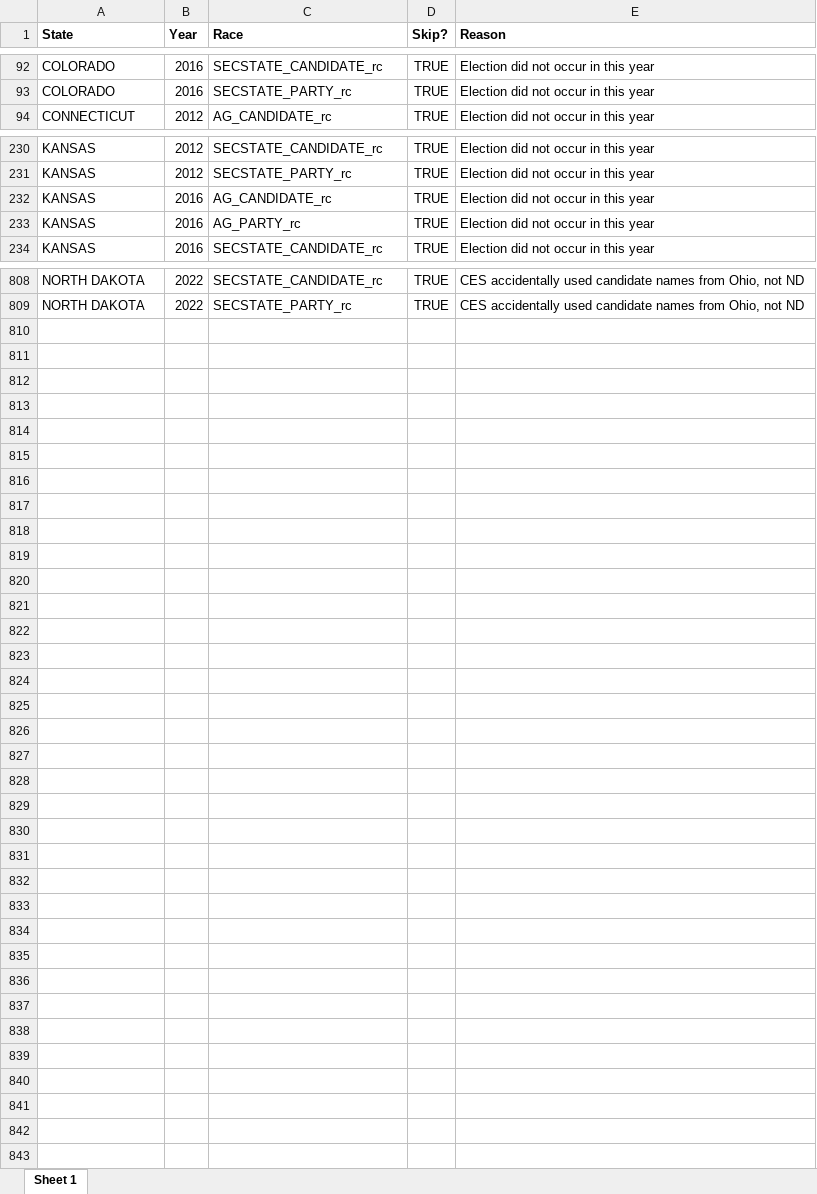
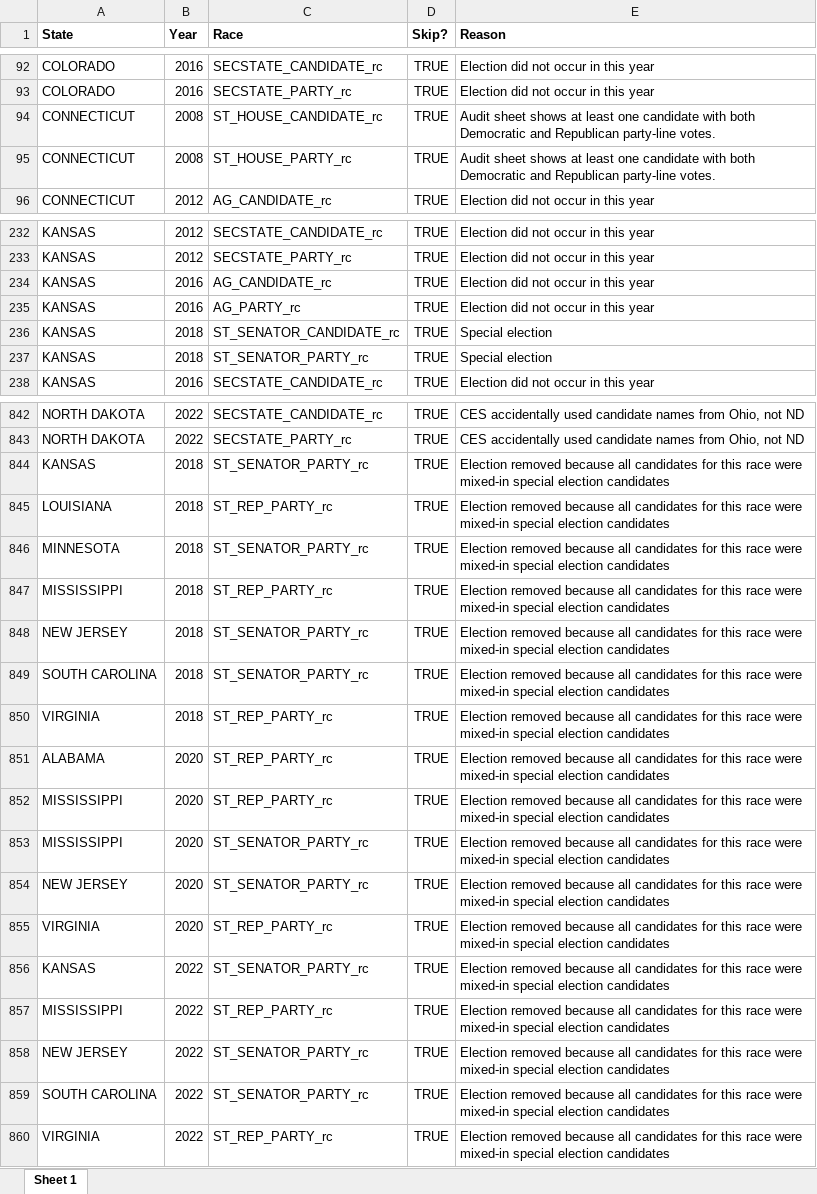
Before and after one commit to jdpru/CES-Accuracy-Analysis, an Excel workbook: data/misc./skip_conditions_final.xlsx, sheet Sheet 1, drawn as a sheet; only a part is shown, gaps mark what is left out; values as stored, in another font and other column widths than the file's, no borders; conditional formats not drawn; the diff covers the shown part only; the diff names each change by its address in the sheet, - before the commit and + after, or states it on an @@ line.

```diff
--- a/data/misc./skip_conditions_final.xlsx (sheet Sheet 1)
+++ b/data/misc./skip_conditions_final.xlsx (sheet Sheet 1)
+row 94: CONNECTICUT | 2008 | ST_HOUSE_CANDIDATE_rc | TRUE | Audit sheet shows at least one candidate with both Democratic and Republican party-line votes.
+row 95: CONNECTICUT | 2008 | ST_HOUSE_PARTY_rc | TRUE | Audit sheet shows at least one candidate with both Democratic and Republican party-line votes.
+row 236: KANSAS | 2018 | ST_SENATOR_CANDIDATE_rc | TRUE | Special election
+row 237: KANSAS | 2018 | ST_SENATOR_PARTY_rc | TRUE | Special election
+row 844: KANSAS | 2018 | ST_SENATOR_PARTY_rc | TRUE | Election removed because all candidates for this race were mixed-in special election candidates
+row 845: LOUISIANA | 2018 | ST_REP_PARTY_rc | TRUE | Election removed because all candidates for this race were mixed-in special election candidates
+row 846: MINNESOTA | 2018 | ST_SENATOR_PARTY_rc | TRUE | Election removed because all candidates for this race were mixed-in special election candidates
+row 847: MISSISSIPPI | 2018 | ST_REP_PARTY_rc | TRUE | Election removed because all candidates for this race were mixed-in special election candidates
+row 848: NEW JERSEY | 2018 | ST_SENATOR_PARTY_rc | TRUE | Election removed because all candidates for this race were mixed-in special election candidates
+row 849: SOUTH CAROLINA | 2018 | ST_SENATOR_PARTY_rc | TRUE | Election removed because all candidates for this race were mixed-in special election candidates
+row 850: VIRGINIA | 2018 | ST_REP_PARTY_rc | TRUE | Election removed because all candidates for this race were mixed-in special election candidates
+row 851: ALABAMA | 2020 | ST_REP_PARTY_rc | TRUE | Election removed because all candidates for this race were mixed-in special election candidates
+row 852: MISSISSIPPI | 2020 | ST_REP_PARTY_rc | TRUE | Election removed because all candidates for this race were mixed-in special election candidates
+row 853: MISSISSIPPI | 2020 | ST_SENATOR_PARTY_rc | TRUE | Election removed because all candidates for this race were mixed-in special election candidates
+row 854: NEW JERSEY | 2020 | ST_SENATOR_PARTY_rc | TRUE | Election removed because all candidates for this race were mixed-in special election candidates
+row 855: VIRGINIA | 2020 | ST_REP_PARTY_rc | TRUE | Election removed because all candidates for this race were mixed-in special election candidates
+row 856: KANSAS | 2022 | ST_SENATOR_PARTY_rc | TRUE | Election removed because all candidates for this race were mixed-in special election candidates
+row 857: MISSISSIPPI | 2022 | ST_REP_PARTY_rc | TRUE | Election removed because all candidates for this race were mixed-in special election candidates
+row 858: NEW JERSEY | 2022 | ST_SENATOR_PARTY_rc | TRUE | Election removed because all candidates for this race were mixed-in special election candidates
+row 859: SOUTH CAROLINA | 2022 | ST_SENATOR_PARTY_rc | TRUE | Election removed because all candidates for this race were mixed-in special election candidates
+row 860: VIRGINIA | 2022 | ST_REP_PARTY_rc | TRUE | Election removed because all candidates for this race were mixed-in special election candidates
```
Also changed, not shown: 30 added rows elsewhere in this sheet, data/Benchmarks/Election Returns/US_House_Returns_2006_2022.xlsx, data/misc./mixed_in_special_election_candidates.xlsx, 4 other files.
